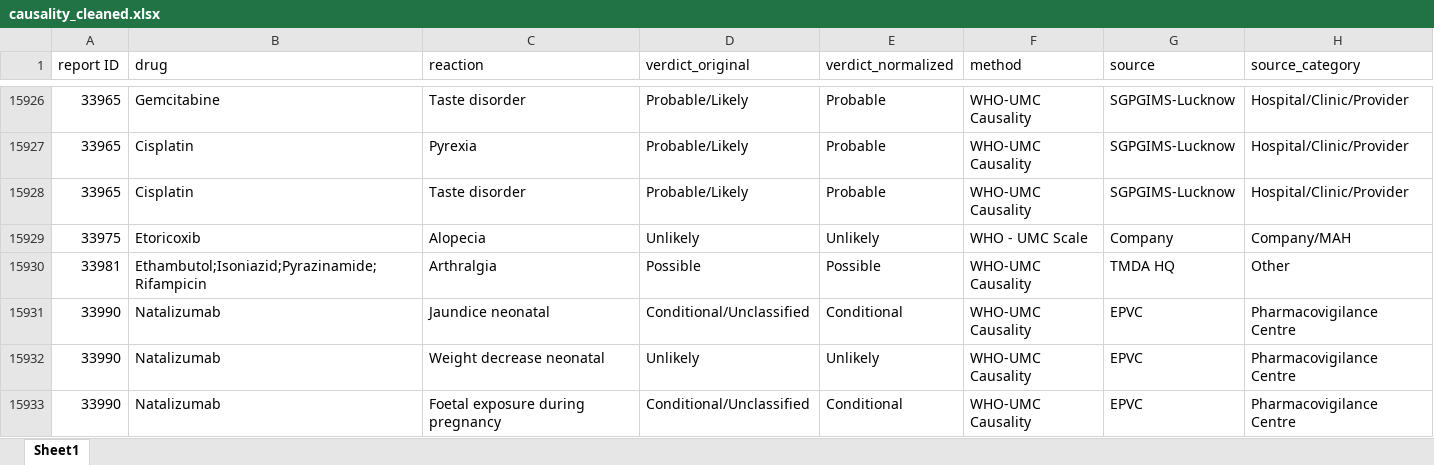
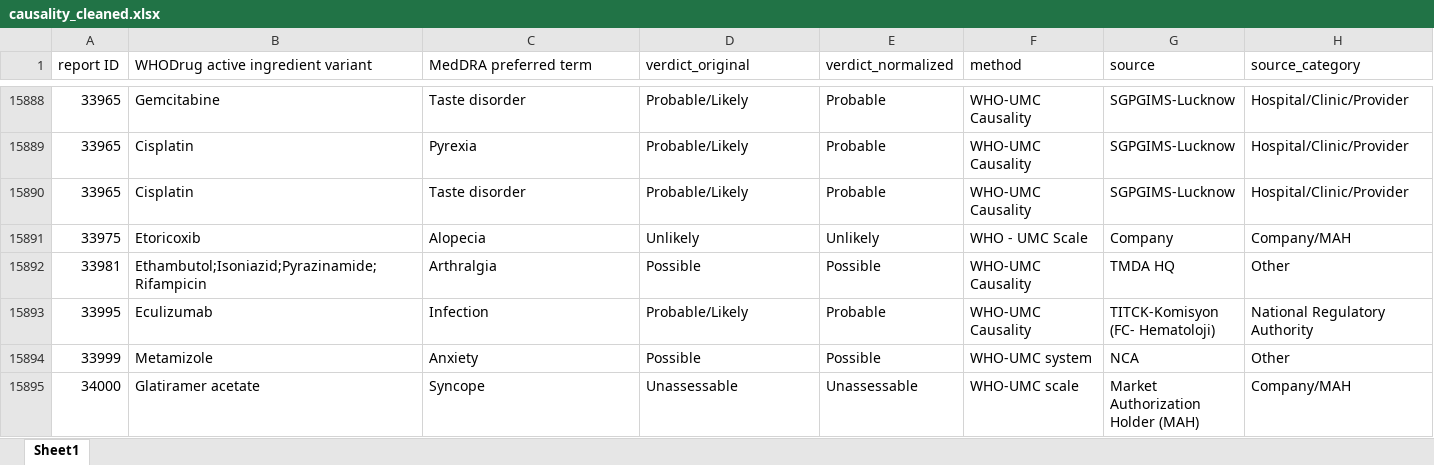
Before and after one commit to aljawhrah-sh/CausalityAI, an Excel workbook: Data_Cleaning/outputs/causality_cleaned.xlsx, sheet Sheet1, drawn as a sheet; only a part is shown, gaps mark what is left out; the shorter side is filled out with more unchanged rows; values as stored, in another font and other column widths than the file's, no borders; the diff covers the shown part only; the diff names each change by its address in the sheet, - before the commit and + after, or states it on an @@ line.

Commit message:
Update data cleaning after merge feedback
Removed 34 flagged reports, resolved duplicate drug-event pairs, collapsed tables to one row per key, unified column names

```diff
--- a/Data_Cleaning/outputs/causality_cleaned.xlsx (sheet Sheet1)
+++ b/Data_Cleaning/outputs/causality_cleaned.xlsx (sheet Sheet1)
-B1: drug
+B1: WHODrug active ingredient variant
-C1: reaction
+C1: MedDRA preferred term
-row 15931: 33990 | Natalizumab | Jaundice neonatal | Conditional/Unclassified | Conditional | WHO-UMC Causality | EPVC | Pharmacovigilance Centre
-row 15932: 33990 | Natalizumab | Weight decrease neonatal | Unlikely | Unlikely | WHO-UMC Causality | EPVC | Pharmacovigilance Centre
-row 15933: 33990 | Natalizumab | Foetal exposure during pregnancy | Conditional/Unclassified | Conditional | WHO-UMC Causality | EPVC | Pharmacovigilance Centre
```
Also changed, not shown: 45 removed rows elsewhere in this sheet, 7 other files.
